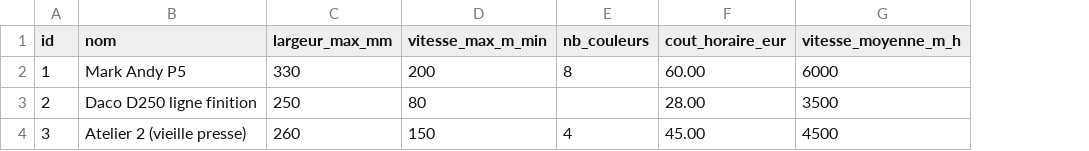
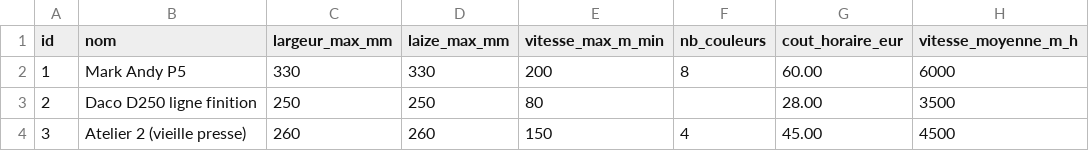
Before and after one commit to eric8740-stack/devis-flexo, a CSV file: backend/seeds/machine.csv, drawn as a sheet; only a part is shown; the diff names each change by its address in the sheet, - before the commit and + after, or states it on an @@ line.

Commit message:
feat(model): add laize_max_mm to machine table (S7 Lot 7a)
Sprint 7 Note 1 — laize machine (largeur max imprimable de la presse,
mm) requise pour le matcher cylindres magnétiques (Lot 7d) qui validera
la contrainte largeur_plaque ≤ laize_max - 2 × MARGE_SECURITE_LAIZE_MM.

Modèle : laize_max_mm: Decimal NOT NULL Numeric(6, 2)
  Sémantique alignée sur largeur_max_mm pour les machines actuelles
  (à dédupliquer Sprint 8, cf. note future).

Migration d72e394d8c52 :
  add_column nullable=False avec server_default=text('260') (valeur
  prudente pour passer la contrainte NOT NULL sur les 3 lignes
  existantes en local + 3 en prod). Le seed CSV applique ensuite les
  vraies valeurs (330 / 250 / 260).
  Default DB pas droppé après — safe contre une recréation de ligne
  sans laize. Cycle upgrade/downgrade testé.

Seed machine.csv (3 machines, valeurs validées Eric) :
  Mark Andy P5            laize_max_mm = 330
  Daco D250 finition      laize_max_mm = 250
  Atelier 2 vieille       laize_max_mm = 260

Pydantic MachineCreate / MachineUpdate / MachineRead enrichis.
laize_max_mm REQUIS dans MachineCreate (POST → 422 si manquant).
Optionnel dans MachineUpdate (partial update via exclude_unset).

Tests :
- 4 tests POST machine adaptés (ajout laize_max_mm dans payloads)
- +1 test test_create_machine_missing_laize_returns_422
- +1 assert dans test_seeded_machine_exposes_calc_params (laize=330)

Garde-fous Lot 7a respectés :
- Aucune modif moteur cost_engine (réservé Lot 7d)
- Aucune modif schémas devis ni frontend ni benchmarks
- V1a/V1b/V1b forme spé toujours verts (cibles 1449.09/1921.09/2109.89
  inchangées car les benchmarks utilisent machine_id=1 = Mark Andy
  laize 330, pas de validation déclenchée à ce stade)

pytest 148/148 verts (147 baseline post-reset + 1 nouveau test).

```diff
--- a/backend/seeds/machine.csv
+++ b/backend/seeds/machine.csv
+column D (laize_max_mm), rows 2-4: 330 | 250 | 260
```
Also changed, not shown: 5 other files.
